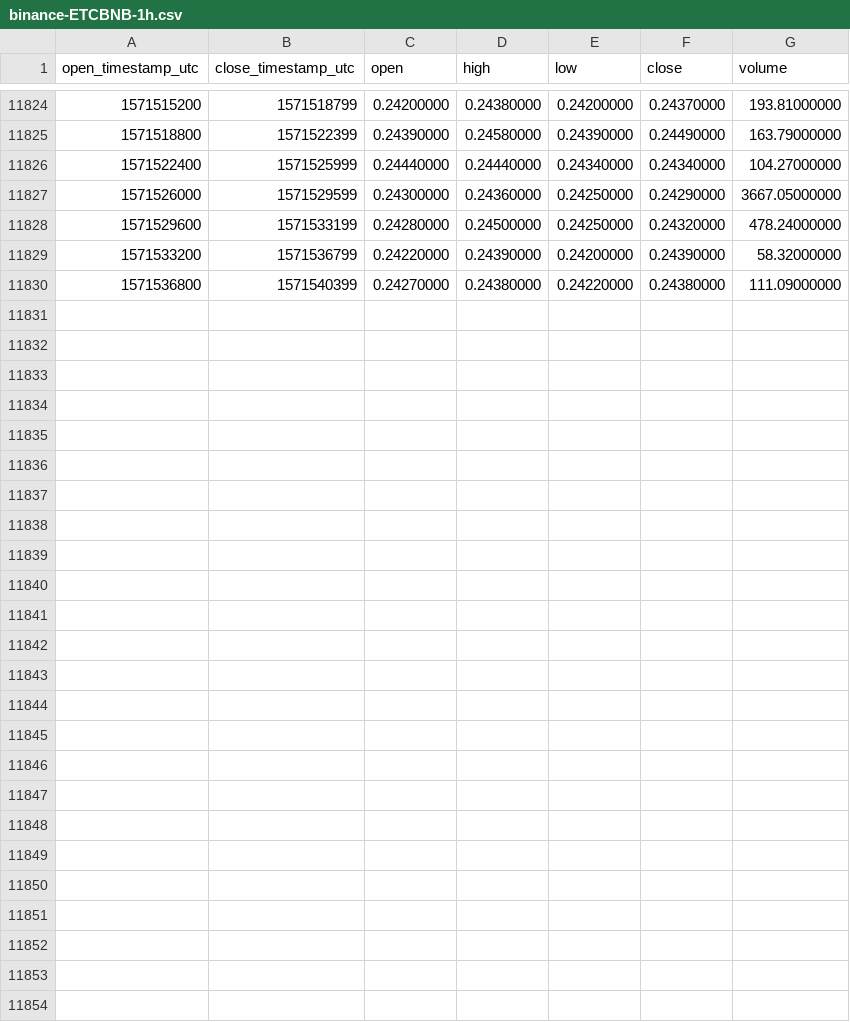
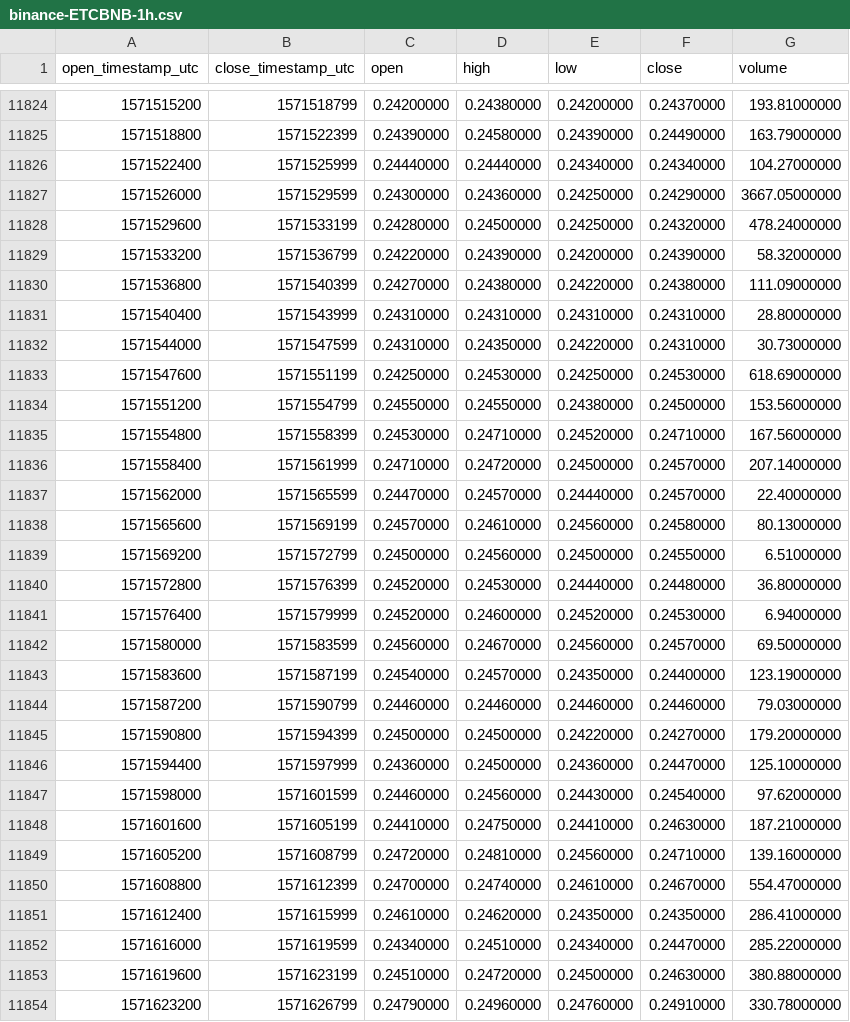
Before and after one commit to cryptobigbro/binance-ETCBNB, a CSV file: binance-ETCBNB-1h.csv, drawn as a sheet; only a part is shown, gaps mark what is left out; the diff names each change by its address in the sheet, - before the commit and + after, or states it on an @@ line.

Commit message:
Update OHLCV data.

```diff
--- a/binance-ETCBNB-1h.csv
+++ b/binance-ETCBNB-1h.csv
+row 11831: 1571540400 | 1571543999 | 0.24310000 | 0.24310000 | 0.24310000 | 0.24310000 | 28.80000000
+row 11832: 1571544000 | 1571547599 | 0.24310000 | 0.24350000 | 0.24220000 | 0.24310000 | 30.73000000
+row 11833: 1571547600 | 1571551199 | 0.24250000 | 0.24530000 | 0.24250000 | 0.24530000 | 618.69000000
+row 11834: 1571551200 | 1571554799 | 0.24550000 | 0.24550000 | 0.24380000 | 0.24500000 | 153.56000000
+row 11835: 1571554800 | 1571558399 | 0.24530000 | 0.24710000 | 0.24520000 | 0.24710000 | 167.56000000
+row 11836: 1571558400 | 1571561999 | 0.24710000 | 0.24720000 | 0.24500000 | 0.24570000 | 207.14000000
+row 11837: 1571562000 | 1571565599 | 0.24470000 | 0.24570000 | 0.24440000 | 0.24570000 | 22.40000000
+row 11838: 1571565600 | 1571569199 | 0.24570000 | 0.24610000 | 0.24560000 | 0.24580000 | 80.13000000
+row 11839: 1571569200 | 1571572799 | 0.24500000 | 0.24560000 | 0.24500000 | 0.24550000 | 6.51000000
+row 11840: 1571572800 | 1571576399 | 0.24520000 | 0.24530000 | 0.24440000 | 0.24480000 | 36.80000000
+row 11841: 1571576400 | 1571579999 | 0.24520000 | 0.24600000 | 0.24520000 | 0.24530000 | 6.94000000
+row 11842: 1571580000 | 1571583599 | 0.24560000 | 0.24670000 | 0.24560000 | 0.24570000 | 69.50000000
+row 11843: 1571583600 | 1571587199 | 0.24540000 | 0.24570000 | 0.24350000 | 0.24400000 | 123.19000000
+row 11844: 1571587200 | 1571590799 | 0.24460000 | 0.24460000 | 0.24460000 | 0.24460000 | 79.03000000
+row 11845: 1571590800 | 1571594399 | 0.24500000 | 0.24500000 | 0.24220000 | 0.24270000 | 179.20000000
+row 11846: 1571594400 | 1571597999 | 0.24360000 | 0.24500000 | 0.24360000 | 0.24470000 | 125.10000000
+row 11847: 1571598000 | 1571601599 | 0.24460000 | 0.24560000 | 0.24430000 | 0.24540000 | 97.62000000
+row 11848: 1571601600 | 1571605199 | 0.24410000 | 0.24750000 | 0.24410000 | 0.24630000 | 187.21000000
+row 11849: 1571605200 | 1571608799 | 0.24720000 | 0.24810000 | 0.24560000 | 0.24710000 | 139.16000000
+row 11850: 1571608800 | 1571612399 | 0.24700000 | 0.24740000 | 0.24610000 | 0.24670000 | 554.47000000
+row 11851: 1571612400 | 1571615999 | 0.24610000 | 0.24620000 | 0.24350000 | 0.24350000 | 286.41000000
+row 11852: 1571616000 | 1571619599 | 0.24340000 | 0.24510000 | 0.24340000 | 0.24470000 | 285.22000000
+row 11853: 1571619600 | 1571623199 | 0.24510000 | 0.24720000 | 0.24500000 | 0.24630000 | 380.88000000
+row 11854: 1571623200 | 1571626799 | 0.24790000 | 0.24960000 | 0.24760000 | 0.24910000 | 330.78000000
```
Also changed, not shown: binance-ETCBNB-1d.csv.
